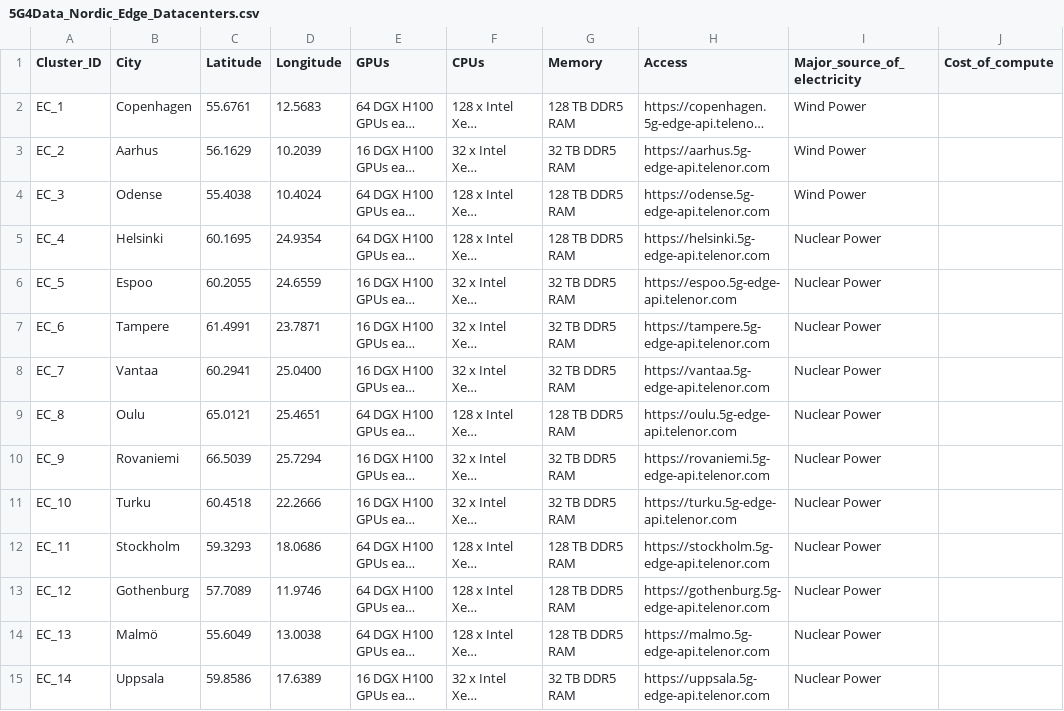
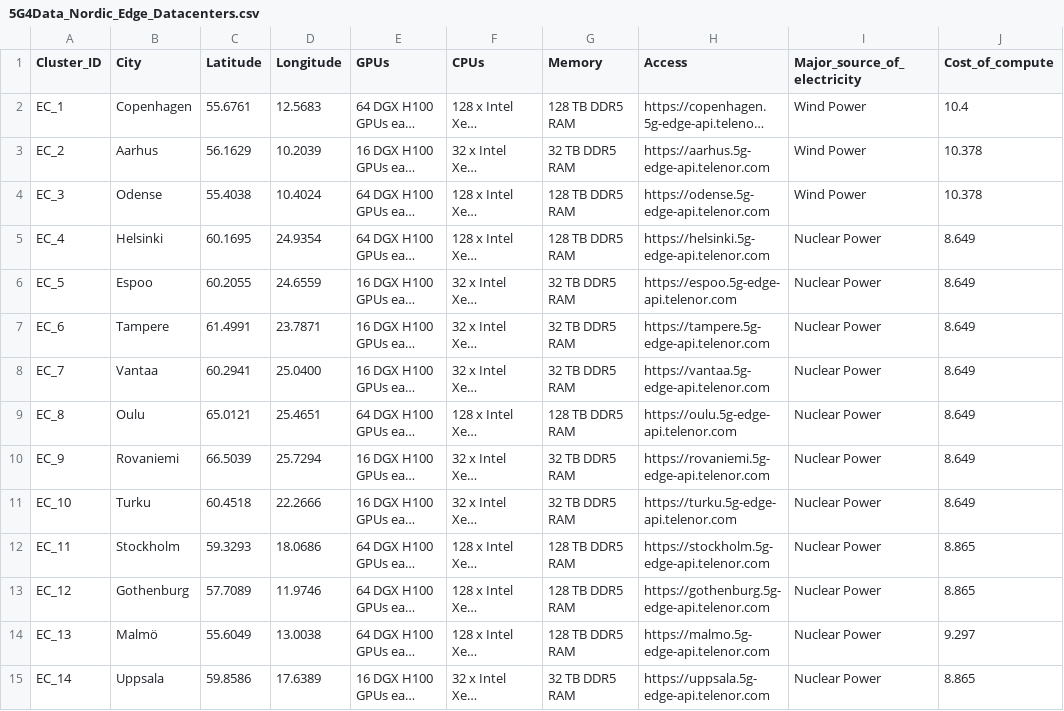
Before and after one commit to INTEND-Project/5G4Data-public, a CSV file: infrastructure-data/5G4Data_Nordic_Edge_Datacenters.csv, drawn as a sheet; only a part is shown; long unchanged cells end in …; the diff covers the shown part only; the diff names each change by its address in the sheet, - before the commit and + after, or states it on an @@ line.

Commit message:
Added cost of compute

```diff
--- a/infrastructure-data/5G4Data_Nordic_Edge_Datacenters.csv
+++ b/infrastructure-data/5G4Data_Nordic_Edge_Datacenters.csv
-J2 (Cost_of_compute): (empty)
+J2 (Cost_of_compute): 10.4
-J3:J4 (Cost_of_compute): (empty)
+J3:J4 (Cost_of_compute): 10.378
-J5:J11 (Cost_of_compute): (empty)
+J5:J11 (Cost_of_compute): 8.649
-J12:J13 (Cost_of_compute): (empty)
+J12:J13 (Cost_of_compute): 8.865
-J14 (Cost_of_compute): (empty)
+J14 (Cost_of_compute): 9.297
-J15 (Cost_of_compute): (empty)
+J15 (Cost_of_compute): 8.865
```
Also changed, not shown: 26 edited cells elsewhere in this file.
